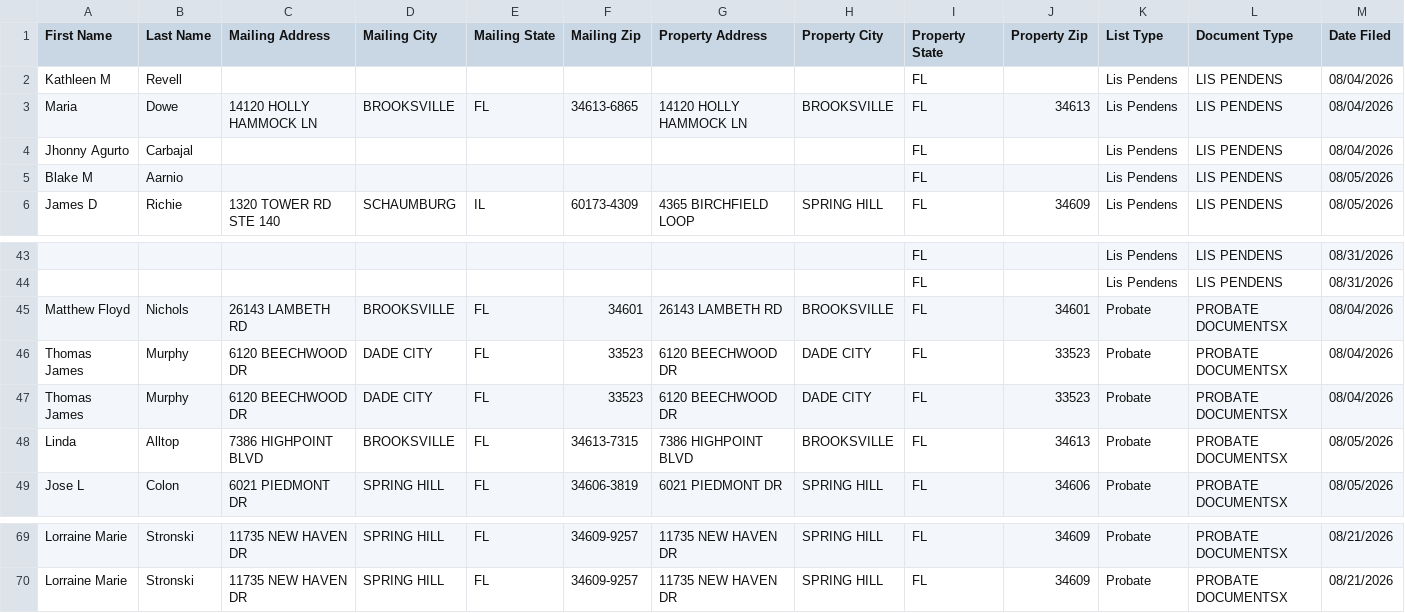
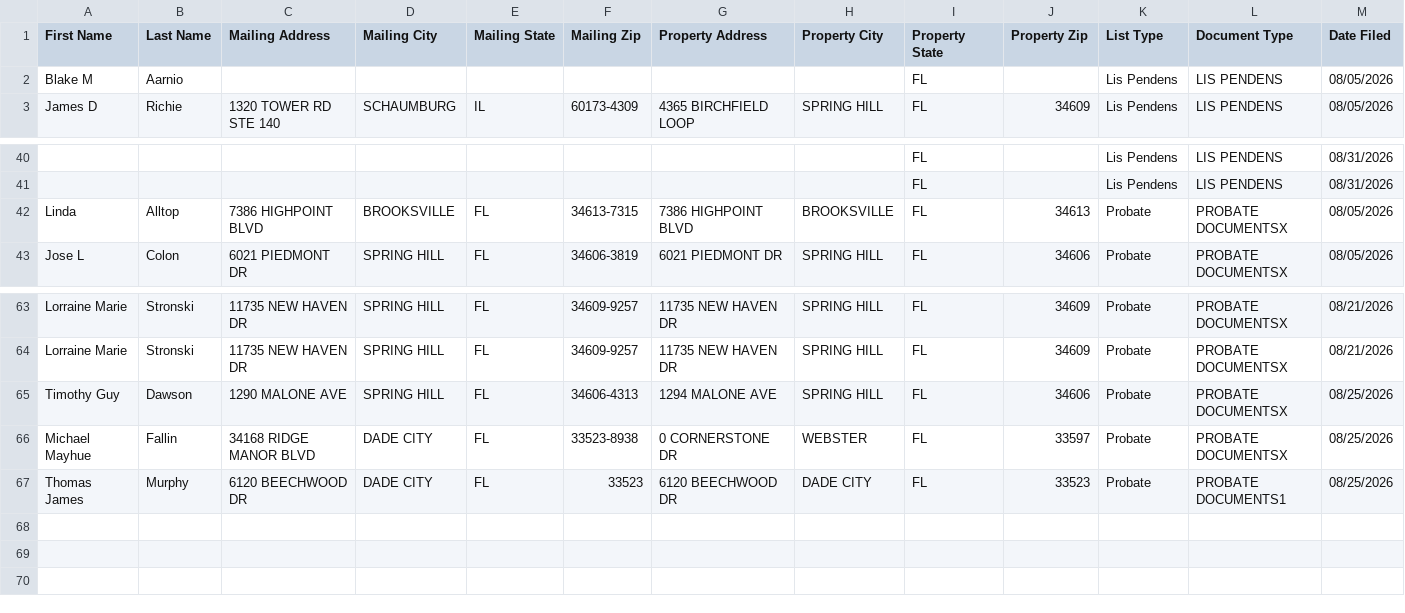
Before and after one commit to davidgunz13/hernando-lead-scraper, a CSV file: dashboard/datasift_export.csv, drawn as a sheet; only a part is shown, gaps mark what is left out; removed rows and columns are numbered as before the commit, all else as after; rows hold the shown columns only; the diff names each change by its address in the sheet, - before the commit and + after, or states it on an @@ line.

```diff
--- a/dashboard/datasift_export.csv
+++ b/dashboard/datasift_export.csv
-row 2: Kathleen M | Revell |  |  |  |  |  |  | FL |  | Lis Pendens | LIS PENDENS | 08/04/2026
-row 3: Maria | Dowe | 14120 HOLLY HAMMOCK LN | BROOKSVILLE | FL | 34613-6865 | 14120 HOLLY HAMMOCK LN | BROOKSVILLE | FL | 34613 | Lis Pendens | LIS PENDENS | 08/04/2026
-row 4: Jhonny Agurto | Carbajal |  |  |  |  |  |  | FL |  | Lis Pendens | LIS PENDENS | 08/04/2026
-row 45: Matthew Floyd | Nichols | 26143 LAMBETH RD | BROOKSVILLE | FL | 34601 | 26143 LAMBETH RD | BROOKSVILLE | FL | 34601 | Probate | PROBATE DOCUMENTSX | 08/04/2026
-row 46: Thomas James | Murphy | 6120 BEECHWOOD DR | DADE CITY | FL | 33523 | 6120 BEECHWOOD DR | DADE CITY | FL | 33523 | Probate | PROBATE DOCUMENTSX | 08/04/2026
-row 47: Thomas James | Murphy | 6120 BEECHWOOD DR | DADE CITY | FL | 33523 | 6120 BEECHWOOD DR | DADE CITY | FL | 33523 | Probate | PROBATE DOCUMENTSX | 08/04/2026
+row 65: Timothy Guy | Dawson | 1290 MALONE AVE | SPRING HILL | FL | 34606-4313 | 1294 MALONE AVE | SPRING HILL | FL | 34606 | Probate | PROBATE DOCUMENTSX | 08/25/2026
+row 66: Michael Mayhue | Fallin | 34168 RIDGE MANOR BLVD | DADE CITY | FL | 33523-8938 | 0 CORNERSTONE DR | WEBSTER | FL | 33597 | Probate | PROBATE DOCUMENTSX | 08/25/2026
+row 67: Thomas James | Murphy | 6120 BEECHWOOD DR | DADE CITY | FL | 33523 | 6120 BEECHWOOD DR | DADE CITY | FL | 33523 | Probate | PROBATE DOCUMENTS1 | 08/25/2026
```
Also changed, not shown: data/datasift_export.csv, 2 other files.
